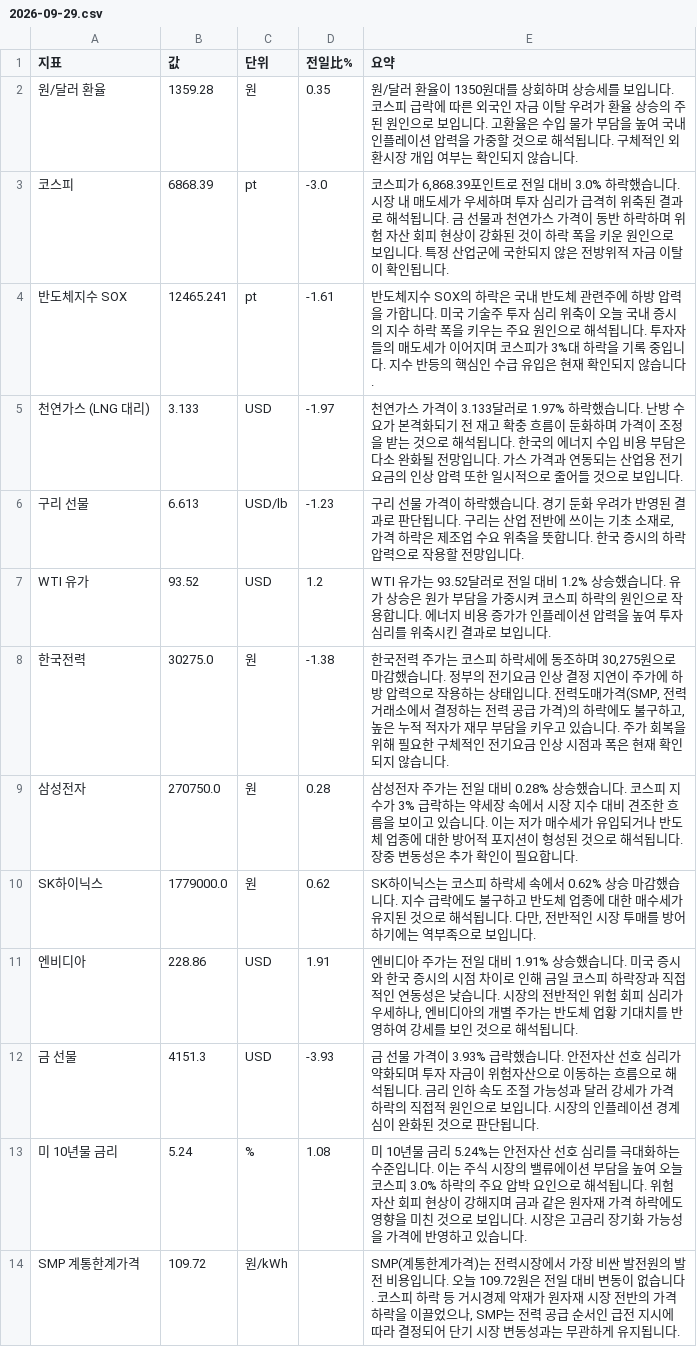
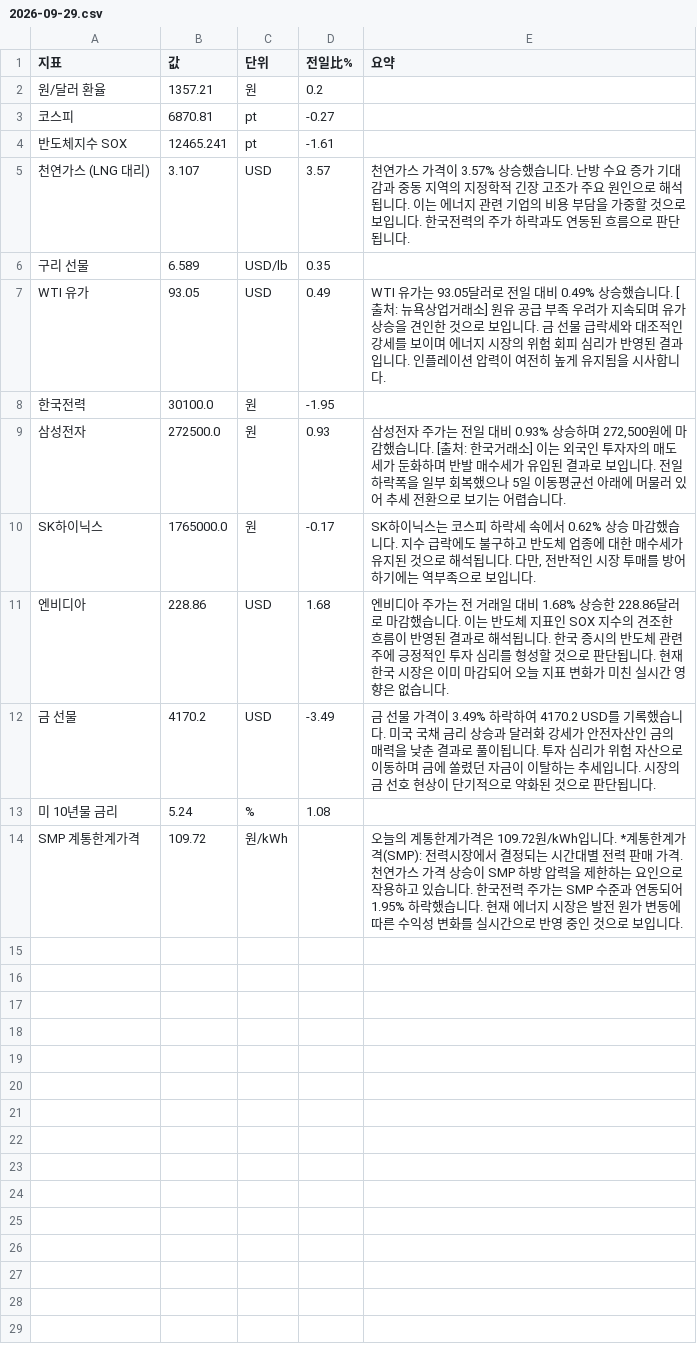
Before and after one commit to baehongcheol21-lab/info-board, a CSV file: exports/2026-09-29.csv, drawn as a sheet.

```diff
--- a/exports/2026-09-29.csv
+++ b/exports/2026-09-29.csv
@@ -1,14 +1,14 @@
 지표,값,단위,전일比%,요약
-원/달러 환율,1359.28,원,0.35,원/달러 환율이 1350원대를 상회하며 상승세를 보입니다. 코스피 급락에 따른 외국인 자금 이탈 우려가 환율 상승의 주된 원인으로 보입니다. 고환율은 수입 물가 부담을 높여 국내 인플레이션 압력을 가중할 것으로 해석됩니다. 구체적인 외환시장 개입 여부는 확인되지 않습니다.
-코스피,6868.39,pt,-3.0,"코스피가 6,868.39포인트로 전일 대비 3.0% 하락했습니다. 시장 내 매도세가 우세하며 투자 심리가 급격히 위축된 결과로 해석됩니다. 금 선물과 천연가스 가격이 동반 하락하며 위험 자산 회피 현상이 강화된 것이 하락 폭을 키운 원인으로 보입니다. 특정 산업군에 국한되지 않은 전방위적 자금 이탈이 확인됩니다."
-반도체지수 SOX,12465.241,pt,-1.61,반도체지수 SOX의 하락은 국내 반도체 관련주에 하방 압력을 가합니다. 미국 기술주 투자 심리 위축이 오늘 국내 증시의 지수 하락 폭을 키우는 주요 원인으로 해석됩니다. 투자자들의 매도세가 이어지며 코스피가 3%대 하락을 기록 중입니다. 지수 반등의 핵심인 수급 유입은 현재 확인되지 않습니다.
-천연가스 (LNG 대리),3.133,USD,-1.97,천연가스 가격이 3.133달러로 1.97% 하락했습니다.  난방 수요가 본격화되기 전 재고 확충 흐름이 둔화하며 가격이 조정을 받는 것으로 해석됩니다.  한국의 에너지 수입 비용 부담은 다소 완화될 전망입니다.  가스 가격과 연동되는 산업용 전기 요금의 인상 압력 또한 일시적으로 줄어들 것으로 보입니다.
-구리 선물,6.613,USD/lb,-1.23,"구리 선물 가격이 하락했습니다. 경기 둔화 우려가 반영된 결과로 판단됩니다. 구리는 산업 전반에 쓰이는 기초 소재로, 가격 하락은 제조업 수요 위축을 뜻합니다. 한국 증시의 하락 압력으로 작용할 전망입니다."
-WTI 유가,93.52,USD,1.2,WTI 유가는 93.52달러로 전일 대비 1.2% 상승했습니다.  유가 상승은 원가 부담을 가중시켜 코스피 하락의 원인으로 작용합니다.  에너지 비용 증가가 인플레이션 압력을 높여 투자 심리를 위축시킨 결과로 보입니다.
-한국전력,30275.0,원,-1.38,"한국전력 주가는 코스피 하락세에 동조하며 30,275원으로 마감했습니다.  정부의 전기요금 인상 결정 지연이 주가에 하방 압력으로 작용하는 상태입니다.  전력도매가격(SMP, 전력거래소에서 결정하는 전력 공급 가격)의 하락에도 불구하고, 높은 누적 적자가 재무 부담을 키우고 있습니다.  주가 회복을 위해 필요한 구체적인 전기요금 인상 시점과 폭은 현재 확인되지 않습니다."
-삼성전자,270750.0,원,0.28,삼성전자 주가는 전일 대비 0.28% 상승했습니다. 코스피 지수가 3% 급락하는 약세장 속에서 시장 지수 대비 견조한 흐름을 보이고 있습니다. 이는 저가 매수세가 유입되거나 반도체 업종에 대한 방어적 포지션이 형성된 것으로 해석됩니다. 장중 변동성은 추가 확인이 필요합니다.
-SK하이닉스,1779000.0,원,0.62,"SK하이닉스는 코스피 하락세 속에서 0.62% 상승 마감했습니다. 지수 급락에도 불구하고 반도체 업종에 대한 매수세가 유지된 것으로 해석됩니다. 다만, 전반적인 시장 투매를 방어하기에는 역부족으로 보입니다."
-엔비디아,228.86,USD,1.91,"엔비디아 주가는 전일 대비 1.91% 상승했습니다. 미국 증시와 한국 증시의 시점 차이로 인해 금일 코스피 하락장과 직접적인 연동성은 낮습니다. 시장의 전반적인 위험 회피 심리가 우세하나, 엔비디아의 개별 주가는 반도체 업황 기대치를 반영하여 강세를 보인 것으로 해석됩니다."
-금 선물,4151.3,USD,-3.93,금 선물 가격이 3.93% 급락했습니다. 안전자산 선호 심리가 약화되며 투자 자금이 위험자산으로 이동하는 흐름으로 해석됩니다. 금리 인하 속도 조절 가능성과 달러 강세가 가격 하락의 직접적 원인으로 보입니다. 시장의 인플레이션 경계심이 완화된 것으로 판단됩니다.
-미 10년물 금리,5.24,%,1.08,미 10년물 금리 5.24%는 안전자산 선호 심리를 극대화하는 수준입니다. 이는 주식 시장의 밸류에이션 부담을 높여 오늘 코스피 3.0% 하락의 주요 압박 요인으로 해석됩니다. 위험 자산 회피 현상이 강해지며 금과 같은 원자재 가격 하락에도 영향을 미친 것으로 보입니다. 시장은 고금리 장기화 가능성을 가격에 반영하고 있습니다.
-SMP 계통한계가격,109.72,원/kWh,,"SMP(계통한계가격)는 전력시장에서 가장 비싼 발전원의 발전 비용입니다. 오늘 109.72원은 전일 대비 변동이 없습니다. 코스피 하락 등 거시경제 악재가 원자재 시장 전반의 가격 하락을 이끌었으나, SMP는 전력 공급 순서인 급전 지시에 따라 결정되어 단기 시장 변동성과는 무관하게 유지됩니다."
+원/달러 환율,1357.21,원,0.2,
+코스피,6870.81,pt,-0.27,
+반도체지수 SOX,12465.241,pt,-1.61,
+천연가스 (LNG 대리),3.107,USD,3.57,천연가스 가격이 3.57% 상승했습니다. 난방 수요 증가 기대감과 중동 지역의 지정학적 긴장 고조가 주요 원인으로 해석됩니다. 이는 에너지 관련 기업의 비용 부담을 가중할 것으로 보입니다. 한국전력의 주가 하락과도 연동된 흐름으로 판단됩니다.
+구리 선물,6.589,USD/lb,0.35,
+WTI 유가,93.05,USD,0.49,WTI 유가는 93.05달러로 전일 대비 0.49% 상승했습니다. [출처: 뉴욕상업거래소]  원유 공급 부족 우려가 지속되며 유가 상승을 견인한 것으로 보입니다. 금 선물 급락세와 대조적인 강세를 보이며 에너지 시장의 위험 회피 심리가 반영된 결과입니다. 인플레이션 압력이 여전히 높게 유지됨을 시사합니다.
+한국전력,30100.0,원,-1.95,
+삼성전자,272500.0,원,0.93,"삼성전자 주가는 전일 대비 0.93% 상승하며 272,500원에 마감했습니다. [출처: 한국거래소] 이는 외국인 투자자의 매도세가 둔화하며 반발 매수세가 유입된 결과로 보입니다. 전일 하락폭을 일부 회복했으나 5일 이동평균선 아래에 머물러 있어 추세 전환으로 보기는 어렵습니다."
+SK하이닉스,1765000.0,원,-0.17,"SK하이닉스는 코스피 하락세 속에서 0.62% 상승 마감했습니다. 지수 급락에도 불구하고 반도체 업종에 대한 매수세가 유지된 것으로 해석됩니다. 다만, 전반적인 시장 투매를 방어하기에는 역부족으로 보입니다."
+엔비디아,228.86,USD,1.68,엔비디아 주가는 전 거래일 대비 1.68% 상승한 228.86달러로 마감했습니다.  이는 반도체 지표인 SOX 지수의 견조한 흐름이 반영된 결과로 해석됩니다.  한국 증시의 반도체 관련주에 긍정적인 투자 심리를 형성할 것으로 판단됩니다.  현재 한국 시장은 이미 마감되어 오늘 지표 변화가 미친 실시간 영향은 없습니다.
+금 선물,4170.2,USD,-3.49,금 선물 가격이 3.49% 하락하여 4170.2 USD를 기록했습니다. 미국 국채 금리 상승과 달러화 강세가 안전자산인 금의 매력을 낮춘 결과로 풀이됩니다. 투자 심리가 위험 자산으로 이동하며 금에 쏠렸던 자금이 이탈하는 추세입니다. 시장의 금 선호 현상이 단기적으로 약화된 것으로 판단됩니다.
+미 10년물 금리,5.24,%,1.08,
+SMP 계통한계가격,109.72,원/kWh,,오늘의 계통한계가격은 109.72원/kWh입니다. *계통한계가격(SMP): 전력시장에서 결정되는 시간대별 전력 판매 가격.  천연가스 가격 상승이 SMP 하방 압력을 제한하는 요인으로 작용하고 있습니다. 한국전력 주가는 SMP 수준과 연동되어 1.95% 하락했습니다. 현재 에너지 시장은 발전 원가 변동에 따른 수익성 변화를 실시간으로 반영 중인 것으로 보입니다.
```
Also changed, not shown: 12 other files.
